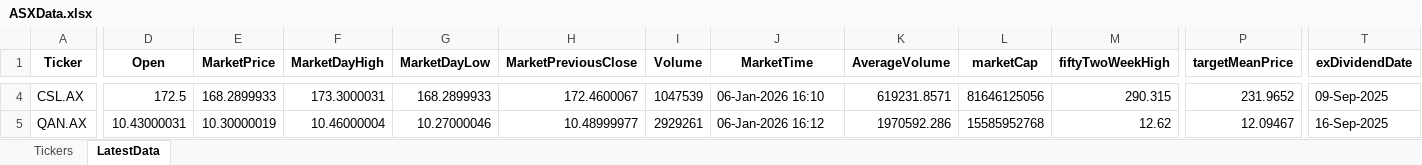
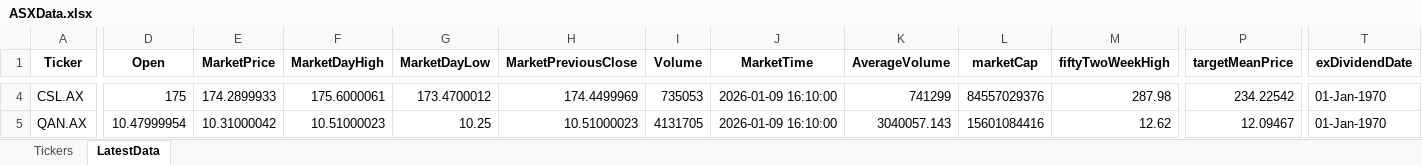
Before and after one commit to KostaDY/NikyClean, an Excel workbook: ASXData.xlsx, sheet LatestData, drawn as a sheet; only a part is shown, gaps mark what is left out; values as stored, in another font and other column widths than the file's, no borders; table styles not drawn; the diff covers the shown part only; the diff names each change by its address in the sheet, - before the commit and + after, or states it on an @@ line.

```diff
--- a/ASXData.xlsx (sheet LatestData)
+++ b/ASXData.xlsx (sheet LatestData)
-D4 (Open): 172.5
+D4 (Open): 175
-E4 (MarketPrice): 168.2899933
+E4 (MarketPrice): 174.2899933
-F4 (MarketDayHigh): 173.3000031
+F4 (MarketDayHigh): 175.6000061
-G4 (MarketDayLow): 168.2899933
+G4 (MarketDayLow): 173.4700012
-H4 (MarketPreviousClose): 172.4600067
+H4 (MarketPreviousClose): 174.4499969
-I4 (Volume): 1047539
+I4 (Volume): 735053
-J4 (MarketTime): 06-Jan-2026 16:10
+J4 (MarketTime): 2026-01-09 16:10:00
-K4 (AverageVolume): 619231.8571
+K4 (AverageVolume): 741299
-L4 (marketCap): 81646125056
+L4 (marketCap): 84557029376
-M4 (fiftyTwoWeekHigh): 290.315
+M4 (fiftyTwoWeekHigh): 287.98
-P4 (targetMeanPrice): 231.9652
+P4 (targetMeanPrice): 234.22542
-T4 (exDividendDate): 09-Sep-2025
+T4 (exDividendDate): 01-Jan-1970
-D5 (Open): 10.43000031
+D5 (Open): 10.47999954
-E5 (MarketPrice): 10.30000019
+E5 (MarketPrice): 10.31000042
-F5 (MarketDayHigh): 10.46000004
+F5 (MarketDayHigh): 10.51000023
-G5 (MarketDayLow): 10.27000046
+G5 (MarketDayLow): 10.25
-H5 (MarketPreviousClose): 10.48999977
+H5 (MarketPreviousClose): 10.51000023
-I5 (Volume): 2929261
+I5 (Volume): 4131705
-J5 (MarketTime): 06-Jan-2026 16:12
+J5 (MarketTime): 2026-01-09 16:10:00
-K5 (AverageVolume): 1970592.286
+K5 (AverageVolume): 3040057.143
-L5 (marketCap): 15585952768
+L5 (marketCap): 15601084416
-T5 (exDividendDate): 16-Sep-2025
+T5 (exDividendDate): 01-Jan-1970
```
Also changed, not shown: 948 edited cells elsewhere in this sheet, sheet Tickers, 3 other files.
